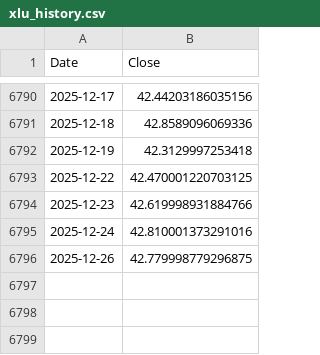
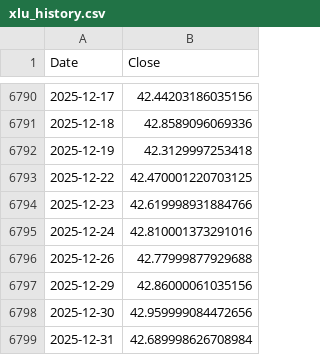
Before and after one commit to bernie-sg/riley-cycles-watch, a CSV file: data/price_history/xlu_history.csv, drawn as a sheet; only a part is shown, gaps mark what is left out.

```diff
--- a/data/price_history/xlu_history.csv
+++ b/data/price_history/xlu_history.csv
@@ -6795,2 +6795,5 @@ Date,Close
 2025-12-24,42.810001373291016
-2025-12-26,42.779998779296875
+2025-12-26,42.77999877929688
+2025-12-29,42.86000061035156
+2025-12-30,42.959999084472656
+2025-12-31,42.689998626708984
```
Also changed, not shown: data/price_history/xlc_history.csv, data/price_history/xle_history.csv, 37 other files.
